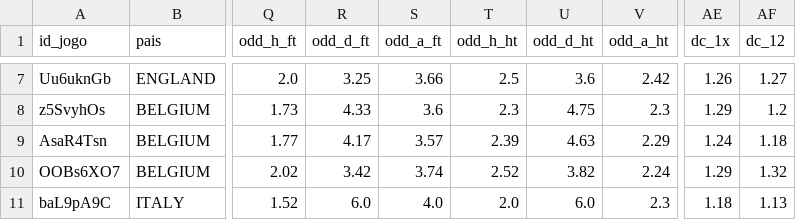
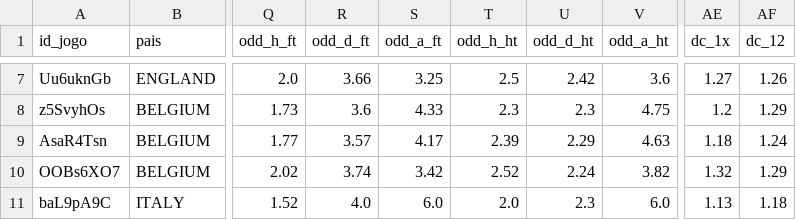
Before and after one commit to rafa3lsilva/webscrapping_redscore, a CSV file: data/jogos_do_dia/Jogos_do_Dia_Flashscore_19-05-2026.csv, drawn as a sheet; only a part is shown, gaps mark what is left out; the diff covers the shown part only; the diff names each change by its address in the sheet, - before the commit and + after, or states it on an @@ line.

```diff
--- a/data/jogos_do_dia/Jogos_do_Dia_Flashscore_19-05-2026.csv
+++ b/data/jogos_do_dia/Jogos_do_Dia_Flashscore_19-05-2026.csv
-R7 (odd_d_ft): 3.25
+R7 (odd_d_ft): 3.66
-S7 (odd_a_ft): 3.66
+S7 (odd_a_ft): 3.25
-U7 (odd_d_ht): 3.6
+U7 (odd_d_ht): 2.42
-V7 (odd_a_ht): 2.42
+V7 (odd_a_ht): 3.6
-AE7 (dc_1x): 1.26
+AE7 (dc_1x): 1.27
-AF7 (dc_12): 1.27
+AF7 (dc_12): 1.26
-R8 (odd_d_ft): 4.33
+R8 (odd_d_ft): 3.6
-S8 (odd_a_ft): 3.6
+S8 (odd_a_ft): 4.33
-U8 (odd_d_ht): 4.75
+U8 (odd_d_ht): 2.3
-V8 (odd_a_ht): 2.3
+V8 (odd_a_ht): 4.75
-AE8 (dc_1x): 1.29
+AE8 (dc_1x): 1.2
-AF8 (dc_12): 1.2
+AF8 (dc_12): 1.29
-R9 (odd_d_ft): 4.17
+R9 (odd_d_ft): 3.57
-S9 (odd_a_ft): 3.57
+S9 (odd_a_ft): 4.17
-U9 (odd_d_ht): 4.63
+U9 (odd_d_ht): 2.29
-V9 (odd_a_ht): 2.29
+V9 (odd_a_ht): 4.63
-AE9 (dc_1x): 1.24
+AE9 (dc_1x): 1.18
-AF9 (dc_12): 1.18
+AF9 (dc_12): 1.24
-R10 (odd_d_ft): 3.42
+R10 (odd_d_ft): 3.74
-S10 (odd_a_ft): 3.74
+S10 (odd_a_ft): 3.42
-U10 (odd_d_ht): 3.82
+U10 (odd_d_ht): 2.24
-V10 (odd_a_ht): 2.24
+V10 (odd_a_ht): 3.82
-AE10 (dc_1x): 1.29
+AE10 (dc_1x): 1.32
-AF10 (dc_12): 1.32
+AF10 (dc_12): 1.29
-R11 (odd_d_ft): 6.0
+R11 (odd_d_ft): 4.0
-S11 (odd_a_ft): 4.0
+S11 (odd_a_ft): 6.0
-U11 (odd_d_ht): 6.0
+U11 (odd_d_ht): 2.3
-V11 (odd_a_ht): 2.3
+V11 (odd_a_ht): 6.0
-AE11 (dc_1x): 1.18
+AE11 (dc_1x): 1.13
-AF11 (dc_12): 1.13
+AF11 (dc_12): 1.18
```
Also changed, not shown: 42 edited cells elsewhere in this file, data/jogos_do_dia/Jogos_do_Dia_Flashscore_20-05-2026.csv, 3 other files.
